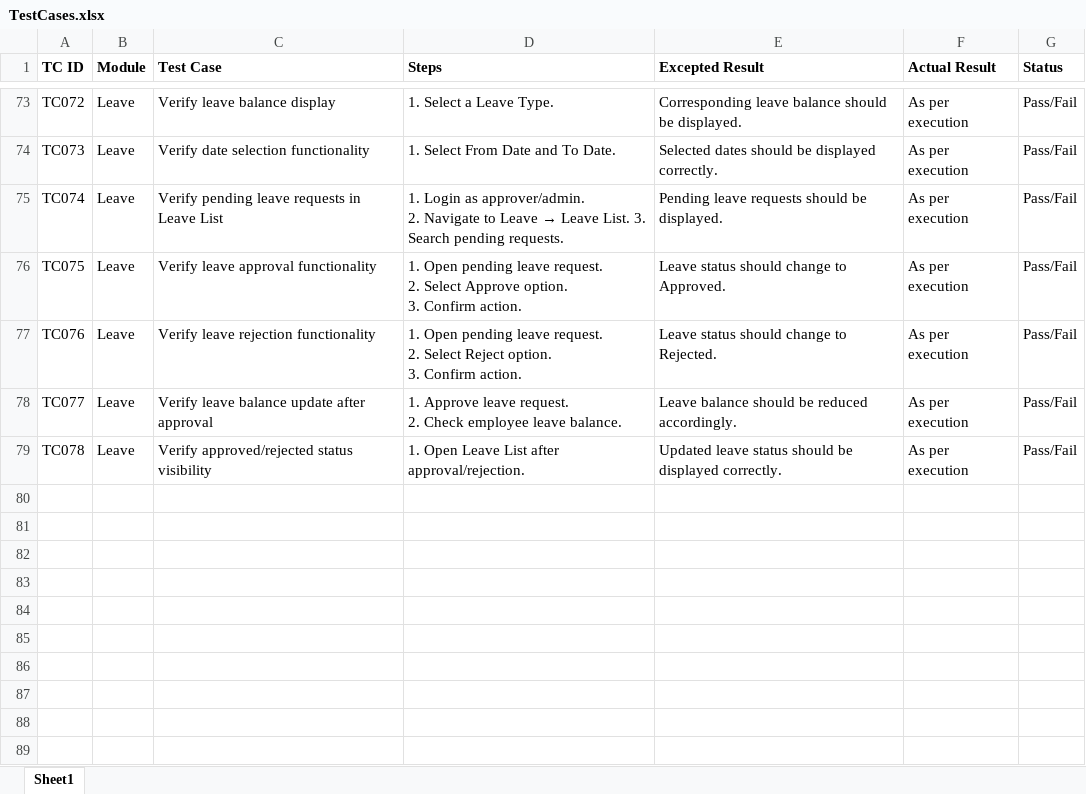
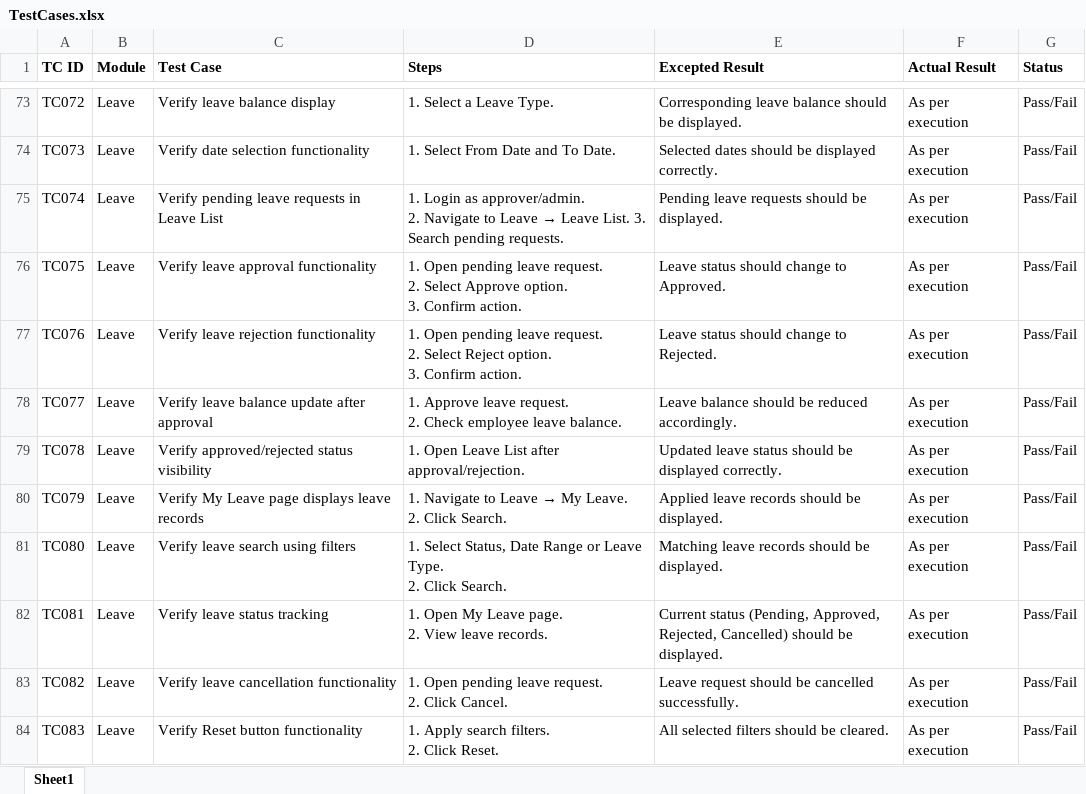
Before and after one commit to DRPatel75/OrangeHRM_QA, an Excel workbook: Test Cases/TestCases.xlsx, sheet Sheet1, drawn as a sheet; only a part is shown, gaps mark what is left out; values as stored, in another font and other column widths than the file's, no borders; ↵ is a line break in a cell; the diff names each change by its address in the sheet, - before the commit and + after, or states it on an @@ line.

Commit message:
TS012 Test Case Added

```diff
--- a/Test Cases/TestCases.xlsx (sheet Sheet1)
+++ b/Test Cases/TestCases.xlsx (sheet Sheet1)
+row 80: TC079 | Leave | Verify My Leave page displays leave records | 1. Navigate to Leave → My Leave. ↵ 2. Click Search. | Applied leave records should be displayed. | As per execution | Pass/Fail
+row 81: TC080 | Leave | Verify leave search using filters | 1. Select Status, Date Range or Leave Type. ↵ 2. Click Search. | Matching leave records should be displayed. | As per execution | Pass/Fail
+row 82: TC081 | Leave | Verify leave status tracking | 1. Open My Leave page. ↵ 2. View leave records. | Current status (Pending, Approved, Rejected, Cancelled) should be displayed. | As per execution | Pass/Fail
+row 83: TC082 | Leave | Verify leave cancellation functionality | 1. Open pending leave request. ↵ 2. Click Cancel. | Leave request should be cancelled successfully. | As per execution | Pass/Fail
+row 84: TC083 | Leave | Verify Reset button functionality | 1. Apply search filters. ↵ 2. Click Reset. | All selected filters should be cleared. | As per execution | Pass/Fail
```
